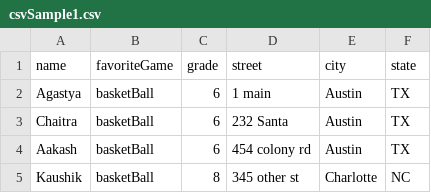
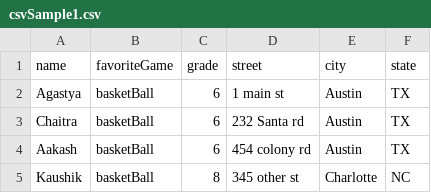
Before and after one commit to appaksh/nehprocpy, a CSV file: csvSample1.csv, drawn as a sheet; the diff names each change by its address in the sheet, - before the commit and + after, or states it on an @@ line.

```diff
--- a/csvSample1.csv
+++ b/csvSample1.csv
-D2 (street): 1 main
+D2 (street): 1 main st
-D3 (street): 232 Santa
+D3 (street): 232 Santa rd
```
Also changed, not shown: 2 other files.
